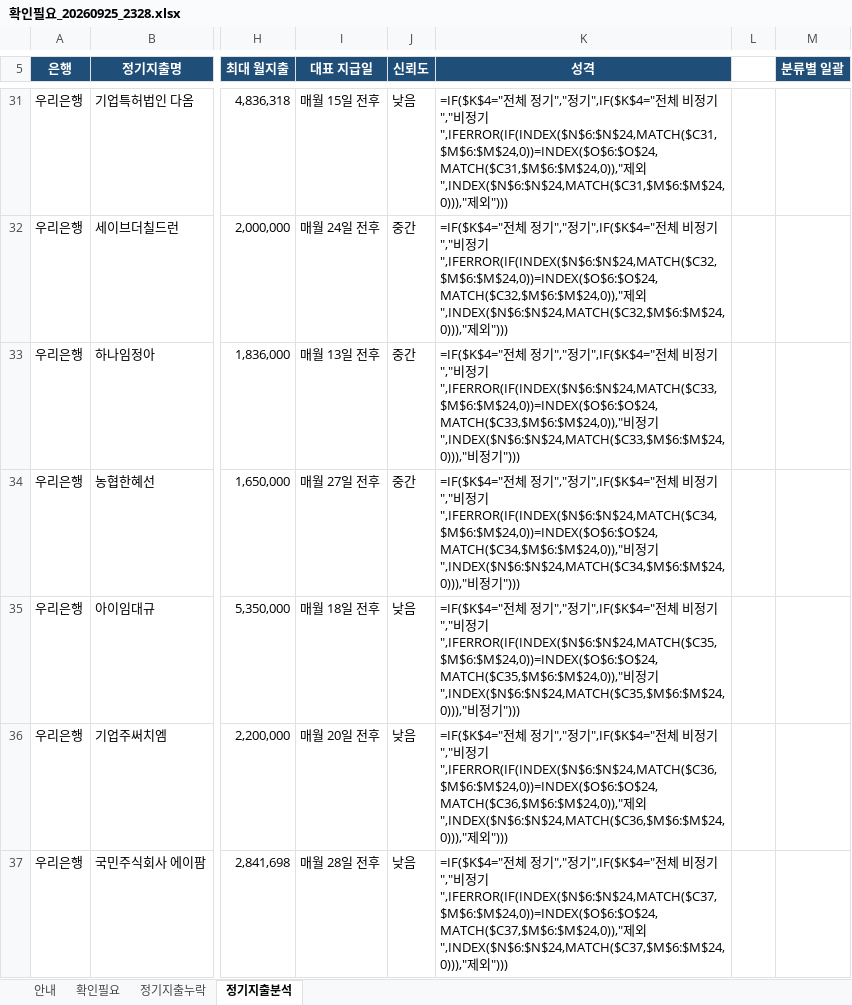
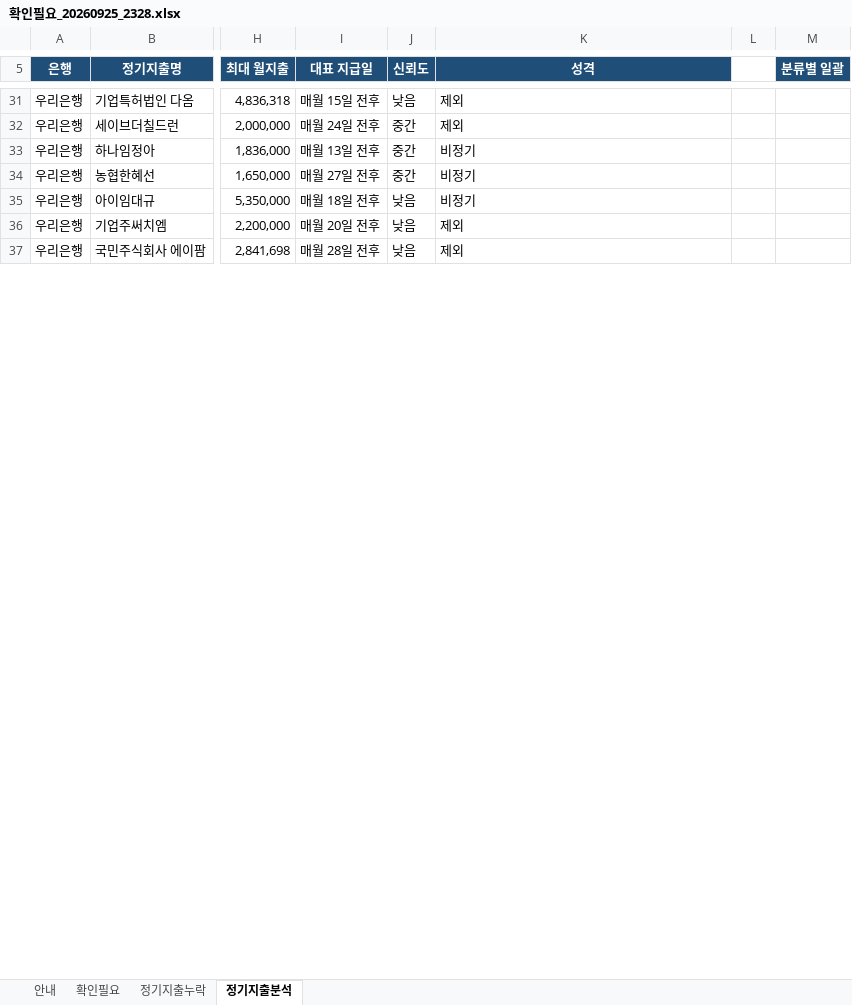
Before and after one commit to goldgarden9620419-maker/mynotes, an Excel workbook: 01-Projects/에이팜건강-주간자금계획-자동화/자금계획_자동화/06_확인필요/확인필요_20260925_2328.xlsx, sheet 정기지출분석, drawn as a sheet; only a part is shown, gaps mark what is left out; values as stored, in another font and other column widths than the file's, no borders; formulas without a stored value are shown as written; the diff covers the shown part only; the diff names each change by its address in the sheet, - before the commit and + after, or states it on an @@ line.

```diff
--- a/01-Projects/에이팜건강-주간자금계획-자동화/자금계획_자동화/06_확인필요/확인필요_20260925_2328.xlsx (sheet 정기지출분석)
+++ b/01-Projects/에이팜건강-주간자금계획-자동화/자금계획_자동화/06_확인필요/확인필요_20260925_2328.xlsx (sheet 정기지출분석)
-K31 (성격): =IF($K$4="전체 정기","정기",IF($K$4="전체 비정기","비정기",IFERROR(IF(INDEX($N$6:$N$24,MATCH($C31,$M$6:$M$24,0))=INDEX($O$6:$O$24,MATCH($C31,$M$6:$M$24,0)),"제외",INDEX($N$6:$N$24,MATCH($C31,$M$6:$M$24,0))),"제외")))
+K31 (성격): 제외
-K32 (성격): =IF($K$4="전체 정기","정기",IF($K$4="전체 비정기","비정기",IFERROR(IF(INDEX($N$6:$N$24,MATCH($C32,$M$6:$M$24,0))=INDEX($O$6:$O$24,MATCH($C32,$M$6:$M$24,0)),"제외",INDEX($N$6:$N$24,MATCH($C32,$M$6:$M$24,0))),"제외")))
+K32 (성격): 제외
-K33 (성격): =IF($K$4="전체 정기","정기",IF($K$4="전체 비정기","비정기",IFERROR(IF(INDEX($N$6:$N$24,MATCH($C33,$M$6:$M$24,0))=INDEX($O$6:$O$24,MATCH($C33,$M$6:$M$24,0)),"비정기",INDEX($N$6:$N$24,MATCH($C33,$M$6:$M$24,0))),"비정기")))
+K33 (성격): 비정기
-K34 (성격): =IF($K$4="전체 정기","정기",IF($K$4="전체 비정기","비정기",IFERROR(IF(INDEX($N$6:$N$24,MATCH($C34,$M$6:$M$24,0))=INDEX($O$6:$O$24,MATCH($C34,$M$6:$M$24,0)),"비정기",INDEX($N$6:$N$24,MATCH($C34,$M$6:$M$24,0))),"비정기")))
+K34 (성격): 비정기
-K35 (성격): =IF($K$4="전체 정기","정기",IF($K$4="전체 비정기","비정기",IFERROR(IF(INDEX($N$6:$N$24,MATCH($C35,$M$6:$M$24,0))=INDEX($O$6:$O$24,MATCH($C35,$M$6:$M$24,0)),"비정기",INDEX($N$6:$N$24,MATCH($C35,$M$6:$M$24,0))),"비정기")))
+K35 (성격): 비정기
-K36 (성격): =IF($K$4="전체 정기","정기",IF($K$4="전체 비정기","비정기",IFERROR(IF(INDEX($N$6:$N$24,MATCH($C36,$M$6:$M$24,0))=INDEX($O$6:$O$24,MATCH($C36,$M$6:$M$24,0)),"제외",INDEX($N$6:$N$24,MATCH($C36,$M$6:$M$24,0))),"제외")))
+K36 (성격): 제외
-K37 (성격): =IF($K$4="전체 정기","정기",IF($K$4="전체 비정기","비정기",IFERROR(IF(INDEX($N$6:$N$24,MATCH($C37,$M$6:$M$24,0))=INDEX($O$6:$O$24,MATCH($C37,$M$6:$M$24,0)),"제외",INDEX($N$6:$N$24,MATCH($C37,$M$6:$M$24,0))),"제외")))
+K37 (성격): 제외
```
Also changed, not shown: 47 edited cells elsewhere in this sheet, sheet 안내, 3 other files.
